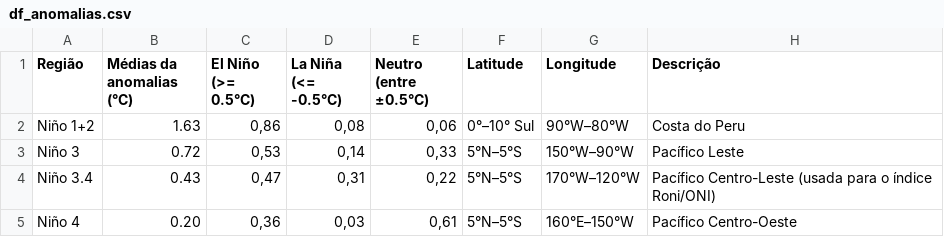
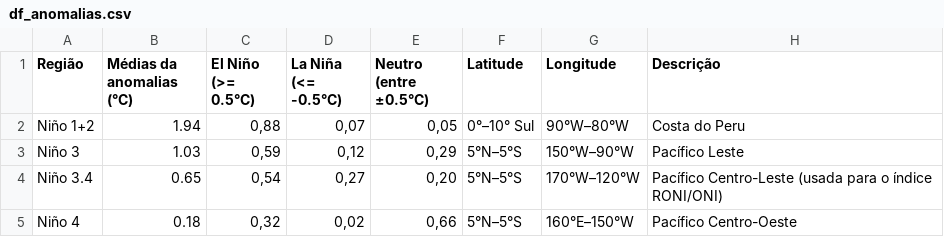
Before and after one commit to anselmojsantos/projeto-climaSP, a CSV file: docs/csv/noaa/df_anomalias.csv, drawn as a sheet.

```diff
--- a/docs/csv/noaa/df_anomalias.csv
+++ b/docs/csv/noaa/df_anomalias.csv
@@ -1,5 +1,5 @@
 Região;Médias da anomalias (°C);El Niño (>= 0.5°C);La Niña (<= -0.5°C);Neutro (entre ±0.5°C);Latitude;Longitude;Descrição
-Niño 1+2;1.63;0,86;0,08;0,06;0°–10° Sul;90°W–80°W;Costa do Peru
-Niño 3;0.72;0,53;0,14;0,33;5°N–5°S;150°W–90°W;Pacífico Leste
-Niño 3.4;0.43;0,47;0,31;0,22;5°N–5°S;170°W–120°W;Pacífico Centro-Leste (usada para o índice Roni/ONI)
-Niño 4;0.20;0,36;0,03;0,61;5°N–5°S;160°E–150°W;Pacífico Centro-Oeste
+Niño 1+2;1.94;0,88;0,07;0,05;0°–10° Sul;90°W–80°W;Costa do Peru
+Niño 3;1.03;0,59;0,12;0,29;5°N–5°S;150°W–90°W;Pacífico Leste
+Niño 3.4;0.65;0,54;0,27;0,20;5°N–5°S;170°W–120°W;Pacífico Centro-Leste (usada para o índice RONI/ONI)
+Niño 4;0.18;0,32;0,02;0,66;5°N–5°S;160°E–150°W;Pacífico Centro-Oeste
```
Also changed, not shown: docs/csv/noaa/df_media_mensal.csv, docs/csv/noaa/noaa_enso_weekly.csv, 24 other files.
